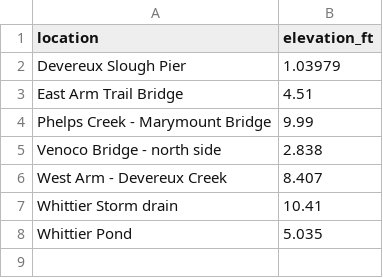
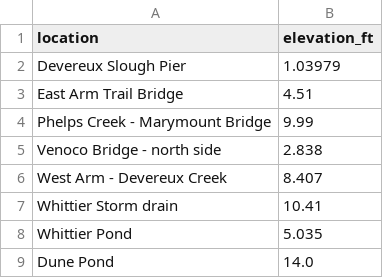
Before and after one commit to ccber-restoration/hydrology, a CSV file: data/leveloggers/logger_elevations_2025wy.csv, drawn as a sheet.

Commit message:
compensating data for dune pond

```diff
--- a/data/leveloggers/logger_elevations_2025wy.csv
+++ b/data/leveloggers/logger_elevations_2025wy.csv
@@ -8 +8,2 @@ Whittier Storm drain,10.41
 Whittier Pond,5.035
+Dune Pond,14.0
```
Also changed, not shown: 1 other file.
